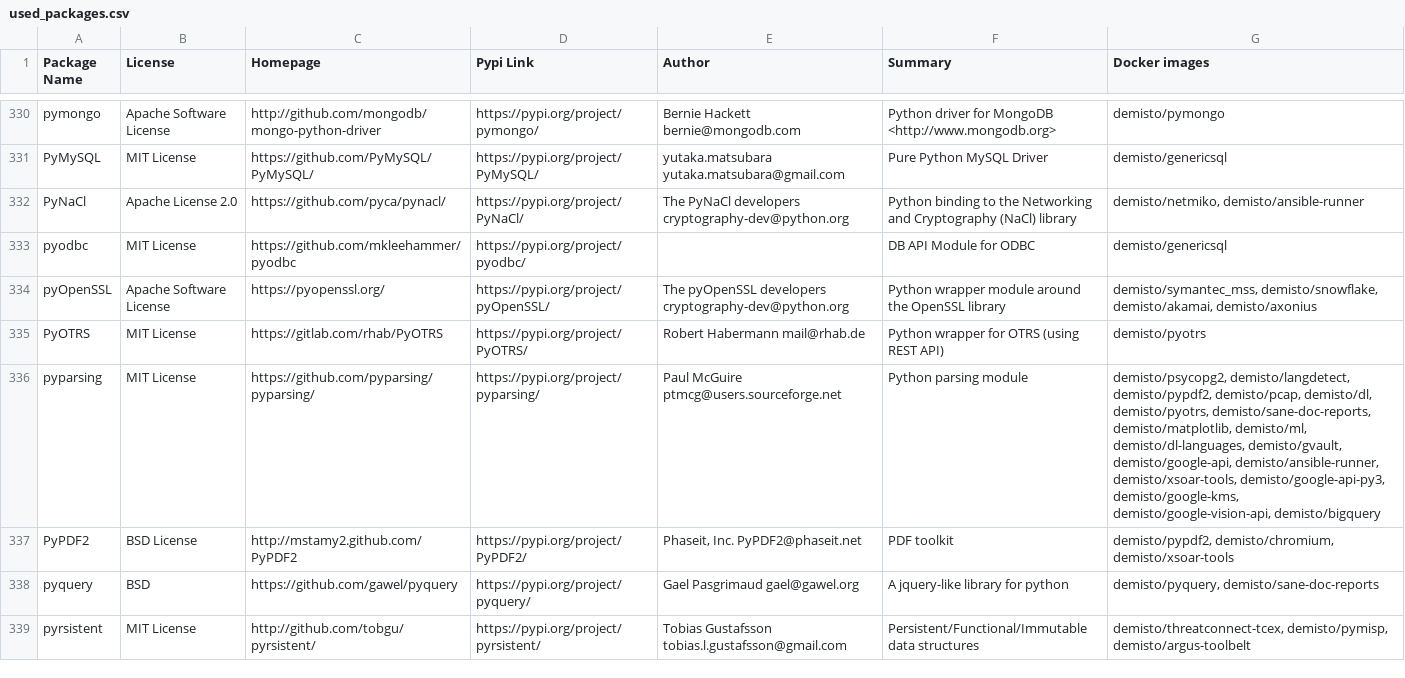
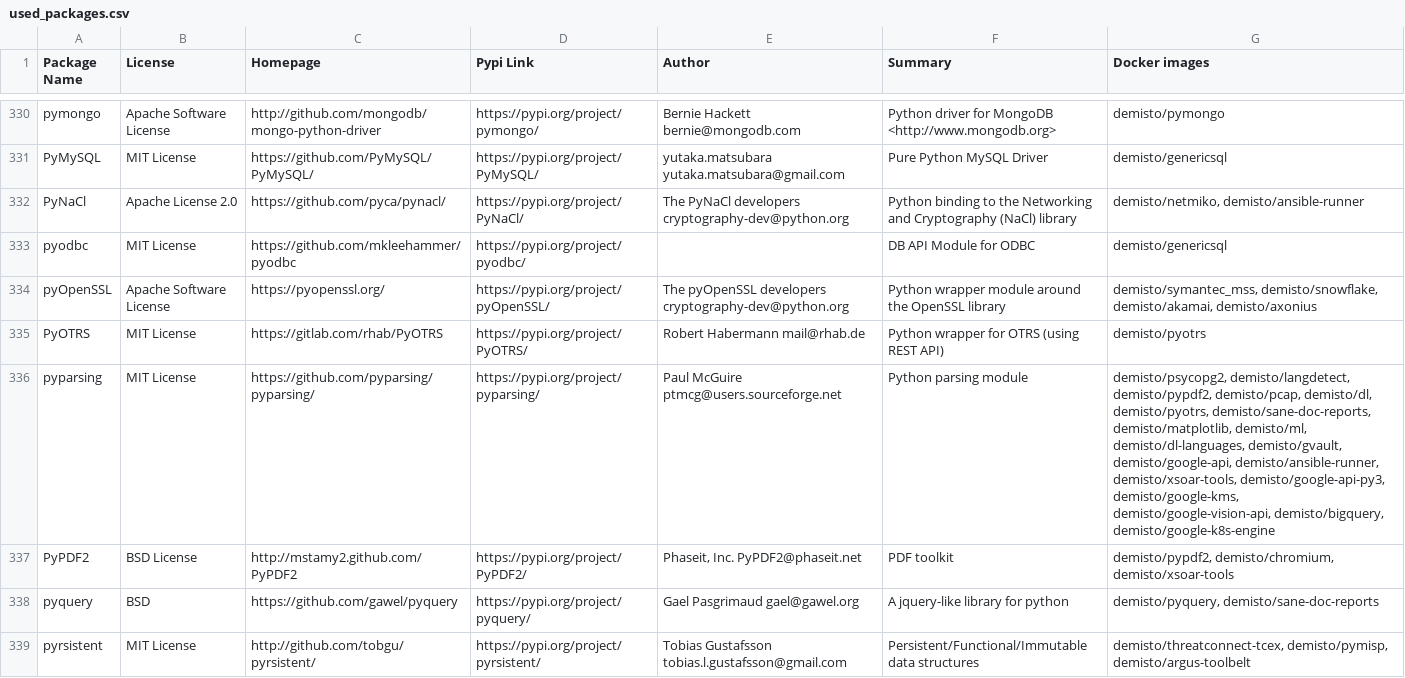
Before and after one commit to upstart-swiss/dockerfiles, a CSV file: used_packages.csv, drawn as a sheet; only a part is shown, gaps mark what is left out; the diff covers the shown part only.

Commit message:
Sat Feb 20 01:08:31 UTC 2021: automatic docker repository update

```diff
--- a/used_packages.csv
+++ b/used_packages.csv
@@ -335,3 +335,3 @@ pyOpenSSL,Apache Software License,https://pyopenssl.org/,https://pypi.org/projec
 PyOTRS,MIT License,https://gitlab.com/rhab/PyOTRS,https://pypi.org/project/PyOTRS/,Robert Habermann mail@rhab.de,Python wrapper for OTRS (using REST API),demisto/pyotrs
-pyparsing,MIT License,https://github.com/pyparsing/pyparsing/,https://pypi.org/project/pyparsing/,Paul McGuire ptmcg@users.sourceforge.net,Python parsing module,"demisto/psycopg2, demisto/langdetect, demisto/pypdf2, demisto/pcap, demisto/dl, demisto/pyotrs, demisto/sane-doc-reports, demisto/matplotlib, demisto/ml, demisto/dl-languages, demisto/gvault, demisto/google-api, demisto/ansible-runner, demisto/xsoar-tools, demisto/google-api-py3, demisto/google-kms, demisto/google-vision-api, demisto/bigquery"
+pyparsing,MIT License,https://github.com/pyparsing/pyparsing/,https://pypi.org/project/pyparsing/,Paul McGuire ptmcg@users.sourceforge.net,Python parsing module,"demisto/psycopg2, demisto/langdetect, demisto/pypdf2, demisto/pcap, demisto/dl, demisto/pyotrs, demisto/sane-doc-reports, demisto/matplotlib, demisto/ml, demisto/dl-languages, demisto/gvault, demisto/google-api, demisto/ansible-runner, demisto/xsoar-tools, demisto/google-api-py3, demisto/google-kms, demisto/google-vision-api, demisto/bigquery, demisto/google-k8s-engine"
 PyPDF2,BSD License,http://mstamy2.github.com/PyPDF2,https://pypi.org/project/PyPDF2/,"Phaseit, Inc. PyPDF2@phaseit.net",PDF toolkit,"demisto/pypdf2, demisto/chromium, demisto/xsoar-tools"
```
Also changed, not shown: 36 edited cells elsewhere in this file, 5 other files.
